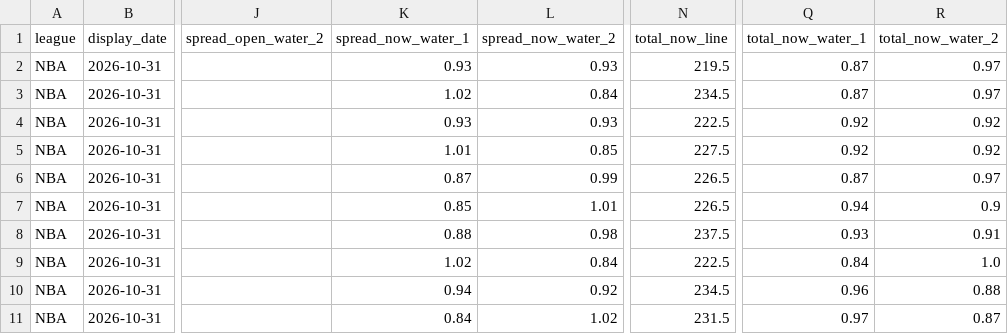
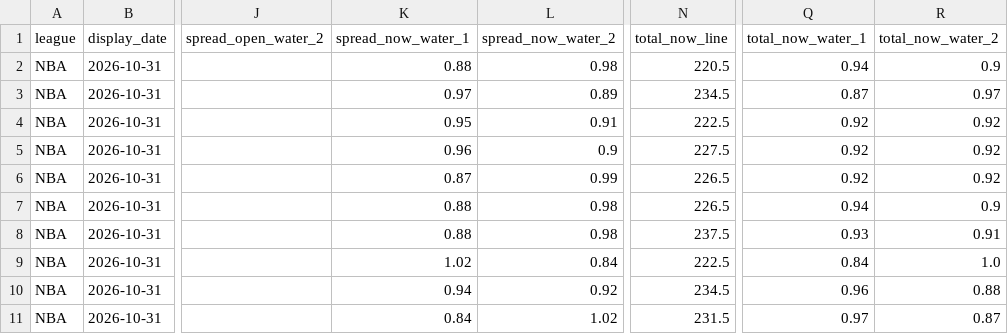
Before and after one commit to noki1022/mcp-sports-hub, a CSV file: reports/daily/2026-10-31/1800/titan007_three_report.csv, drawn as a sheet; only a part is shown, gaps mark what is left out; the diff names each change by its address in the sheet, - before the commit and + after, or states it on an @@ line.

```diff
--- a/reports/daily/2026-10-31/1800/titan007_three_report.csv
+++ b/reports/daily/2026-10-31/1800/titan007_three_report.csv
-K2 (spread_now_water_1): 0.93
+K2 (spread_now_water_1): 0.88
-L2 (spread_now_water_2): 0.93
+L2 (spread_now_water_2): 0.98
-N2 (total_now_line): 219.5
+N2 (total_now_line): 220.5
-Q2 (total_now_water_1): 0.87
+Q2 (total_now_water_1): 0.94
-R2 (total_now_water_2): 0.97
+R2 (total_now_water_2): 0.9
-K3 (spread_now_water_1): 1.02
+K3 (spread_now_water_1): 0.97
-L3 (spread_now_water_2): 0.84
+L3 (spread_now_water_2): 0.89
-K4 (spread_now_water_1): 0.93
+K4 (spread_now_water_1): 0.95
-L4 (spread_now_water_2): 0.93
+L4 (spread_now_water_2): 0.91
-K5 (spread_now_water_1): 1.01
+K5 (spread_now_water_1): 0.96
-L5 (spread_now_water_2): 0.85
+L5 (spread_now_water_2): 0.9
-Q6 (total_now_water_1): 0.87
+Q6 (total_now_water_1): 0.92
-R6 (total_now_water_2): 0.97
+R6 (total_now_water_2): 0.92
-K7 (spread_now_water_1): 0.85
+K7 (spread_now_water_1): 0.88
-L7 (spread_now_water_2): 1.01
+L7 (spread_now_water_2): 0.98
```
Also changed, not shown: 6 other files.
